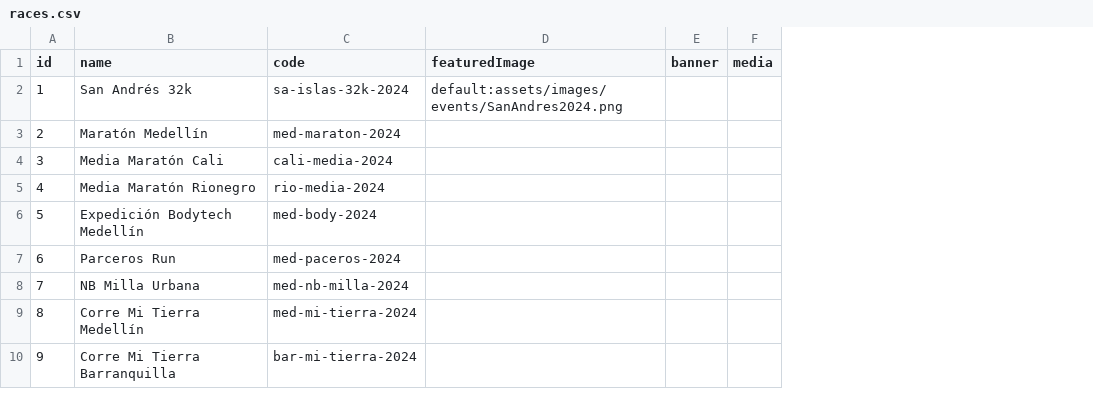
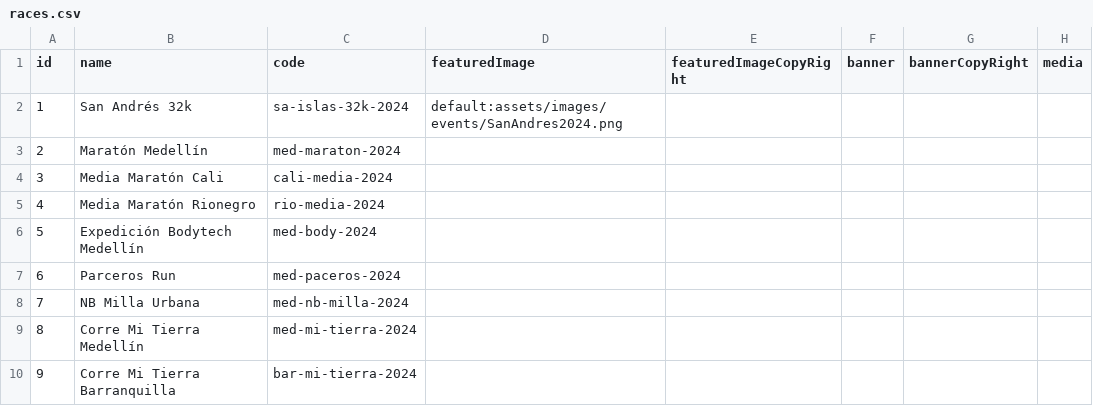
Before and after one commit to maurobedoyalondono/conversion-tools, a CSV file: inputs/races.csv, drawn as a sheet; only a part is shown; the diff covers the shown part only; the diff names each change by its address in the sheet, - before the commit and + after, or states it on an @@ line.

Commit message:
CON-001:DEV: Races shchema updated - image type added

```diff
--- a/inputs/races.csv
+++ b/inputs/races.csv
+column E (featuredImageCopyRight), empty
+column G (bannerCopyRight), empty
```
Also changed, not shown: 3 added rows and 4 edited cells elsewhere in this file, inputs/categories.csv, 3 other files.
